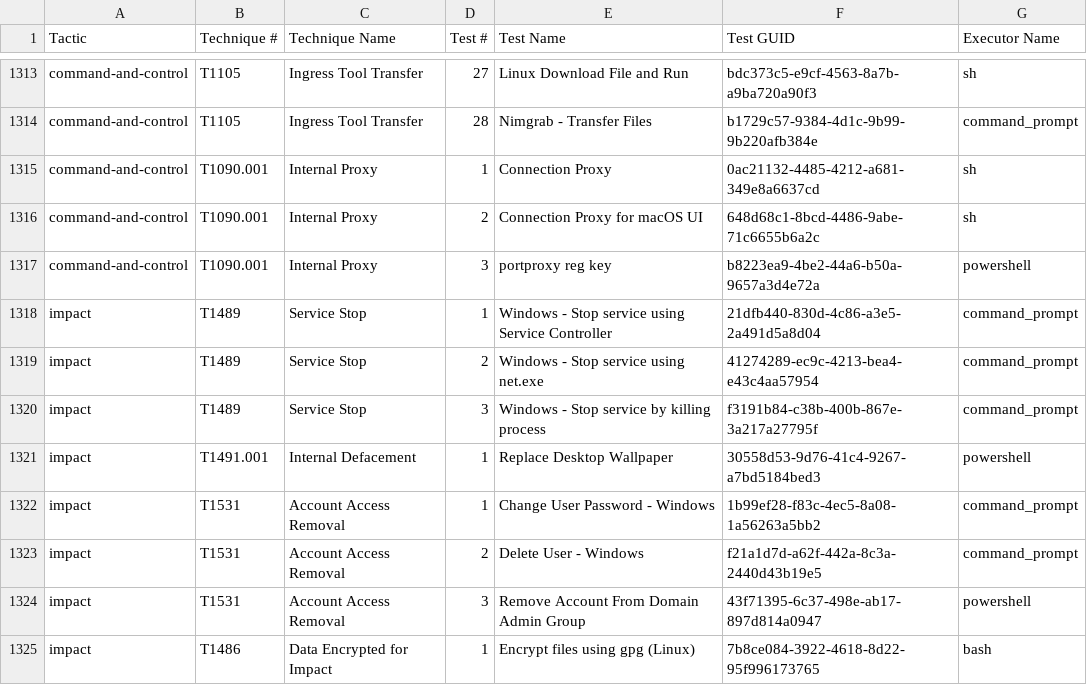
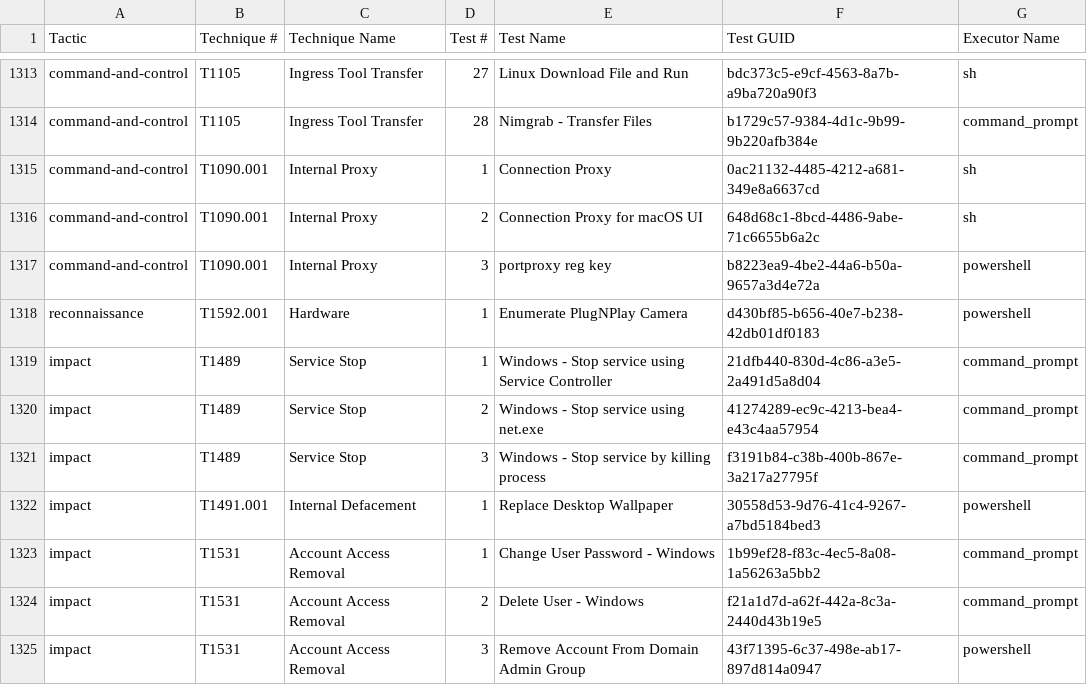
Before and after one commit to redcanaryco/atomic-red-team, a CSV file: atomics/Indexes/Indexes-CSV/index.csv, drawn as a sheet; only a part is shown, gaps mark what is left out; the shorter side is filled out with more unchanged rows; the diff names each change by its address in the sheet, - before the commit and + after, or states it on an @@ line.

```diff
--- a/atomics/Indexes/Indexes-CSV/index.csv
+++ b/atomics/Indexes/Indexes-CSV/index.csv
+row 1318: reconnaissance | T1592.001 | Hardware | 1 | Enumerate PlugNPlay Camera | d430bf85-b656-40e7-b238-42db01df0183 | powershell
```
Also changed, not shown: 5 other files.
